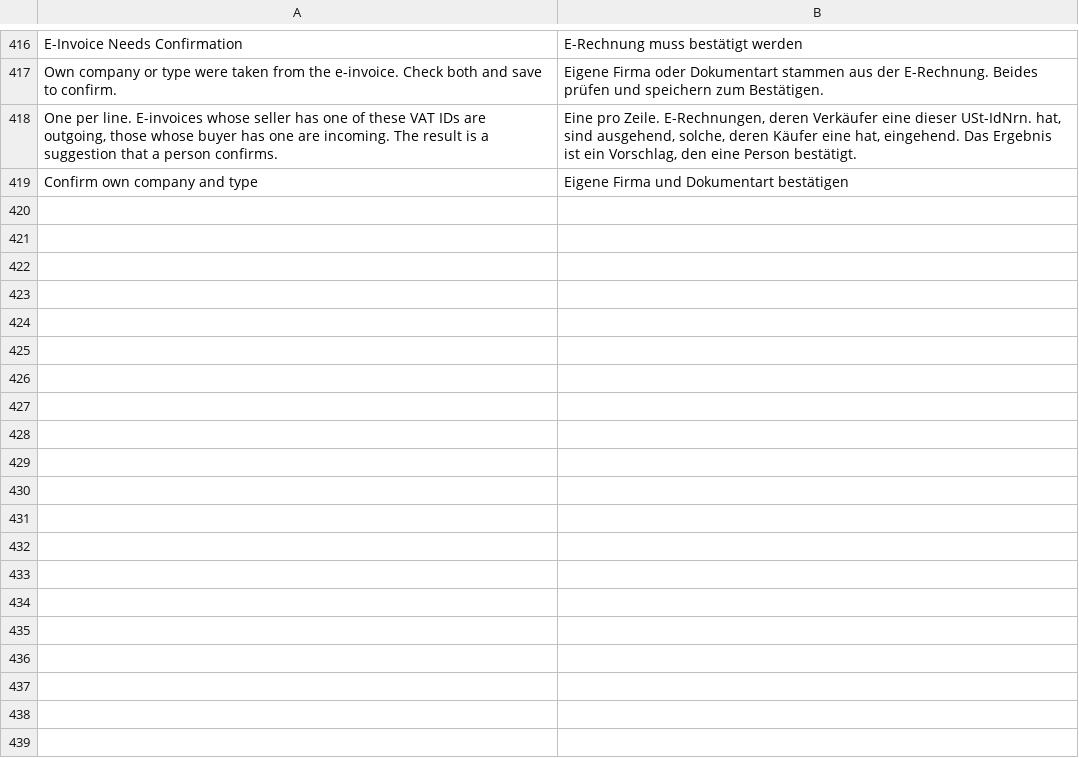
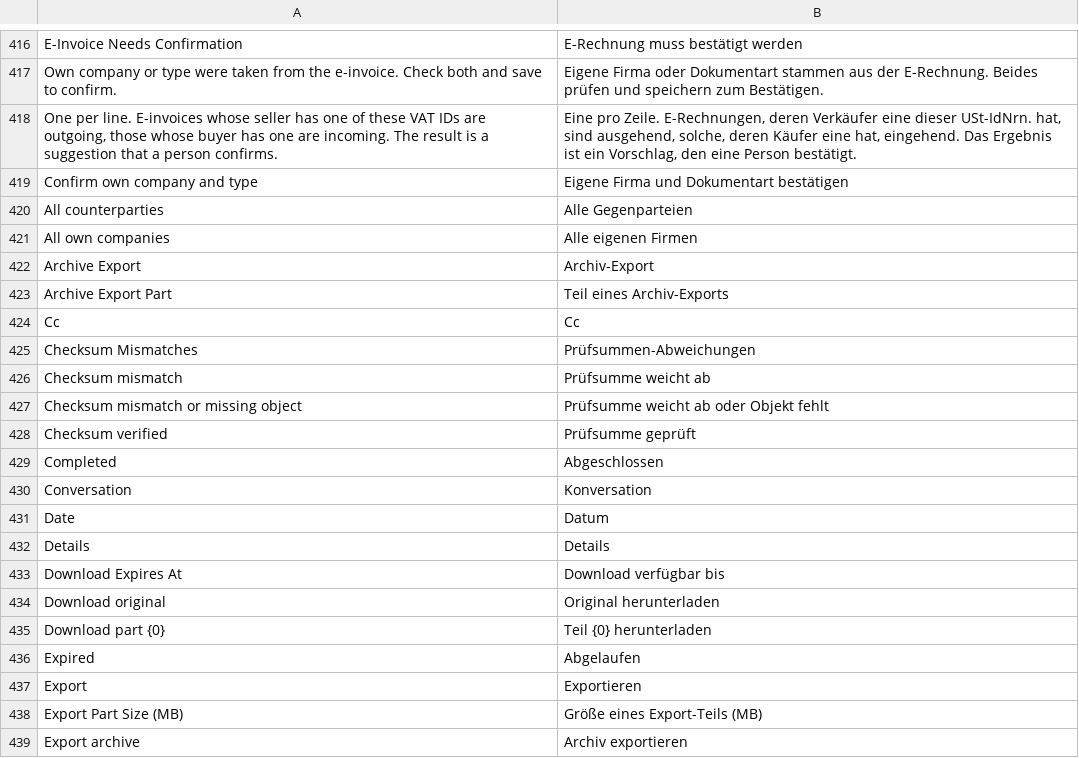
Before and after one commit to EffizienzAgent/docarchive, a CSV file: docarchive/translations/de.csv, drawn as a sheet; only a part is shown, gaps mark what is left out; the diff covers the shown part only; the diff names each change by its address in the sheet, - before the commit and + after, or states it on an @@ line.

```diff
--- a/docarchive/translations/de.csv
+++ b/docarchive/translations/de.csv
+row 420: All counterparties | Alle Gegenparteien
+row 421: All own companies | Alle eigenen Firmen
+row 422: Archive Export | Archiv-Export
+row 423: Archive Export Part | Teil eines Archiv-Exports
+row 424: Cc | Cc
+row 425: Checksum Mismatches | Prüfsummen-Abweichungen
+row 426: Checksum mismatch | Prüfsumme weicht ab
+row 427: Checksum mismatch or missing object | Prüfsumme weicht ab oder Objekt fehlt
+row 428: Checksum verified | Prüfsumme geprüft
+row 429: Completed | Abgeschlossen
+row 430: Conversation | Konversation
+row 431: Date | Datum
+row 432: Details | Details
+row 433: Download Expires At | Download verfügbar bis
+row 434: Download original | Original herunterladen
+row 435: Download part {0} | Teil {0} herunterladen
+row 436: Expired | Abgelaufen
+row 437: Export | Exportieren
+row 438: Export Part Size (MB) | Größe eines Export-Teils (MB)
+row 439: Export archive | Archiv exportieren
```
Also changed, not shown: 46 added rows elsewhere in this file, 23 other files.
